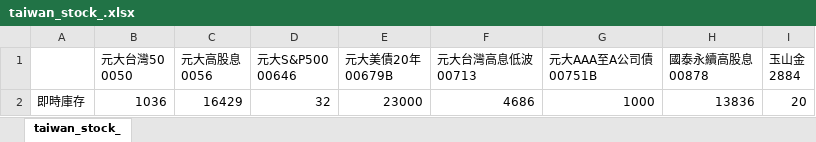
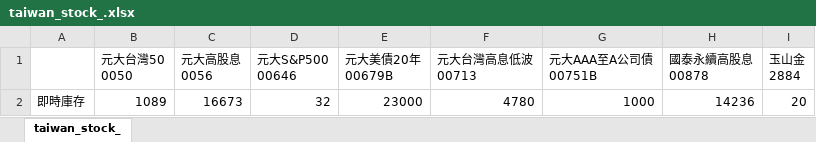
Before and after one commit to isaacliu33252/Stock_TaiwanII, an Excel workbook: FinRL/taiwan_stock_.xlsx, sheet taiwan_stock_, drawn as a sheet; values as stored, in another font and other column widths than the file's, no borders; the diff names each change by its address in the sheet, - before the commit and + after, or states it on an @@ line.

Commit message:
chore: 更新持股至 2026-05-03 (0050 +53, 0056 +244, 00713 +94, 00878 +400)

```diff
--- a/FinRL/taiwan_stock_.xlsx (sheet taiwan_stock_)
+++ b/FinRL/taiwan_stock_.xlsx (sheet taiwan_stock_)
-B2 (元大台灣50 0050): 1036
+B2 (元大台灣50 0050): 1089
-C2 (元大高股息 0056): 16429
+C2 (元大高股息 0056): 16673
-F2 (元大台灣高息低波 00713): 4686
+F2 (元大台灣高息低波 00713): 4780
-H2 (國泰永續高股息 00878): 13836
+H2 (國泰永續高股息 00878): 14236
```
